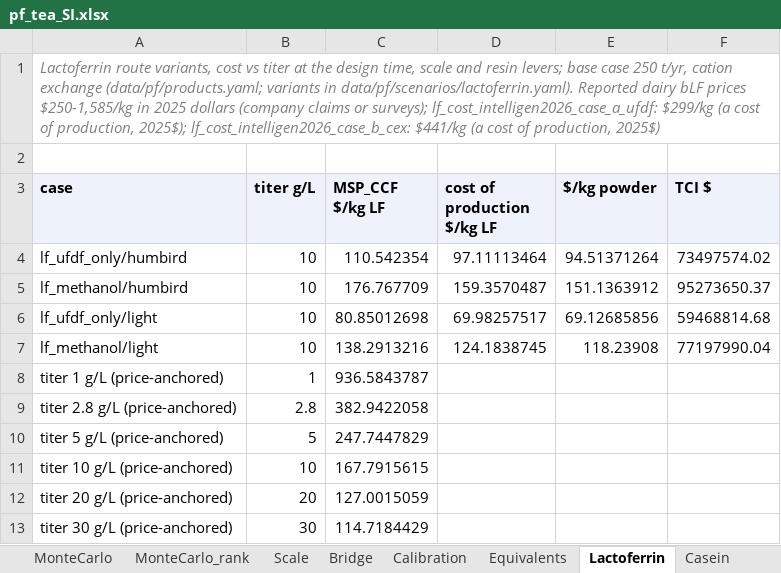
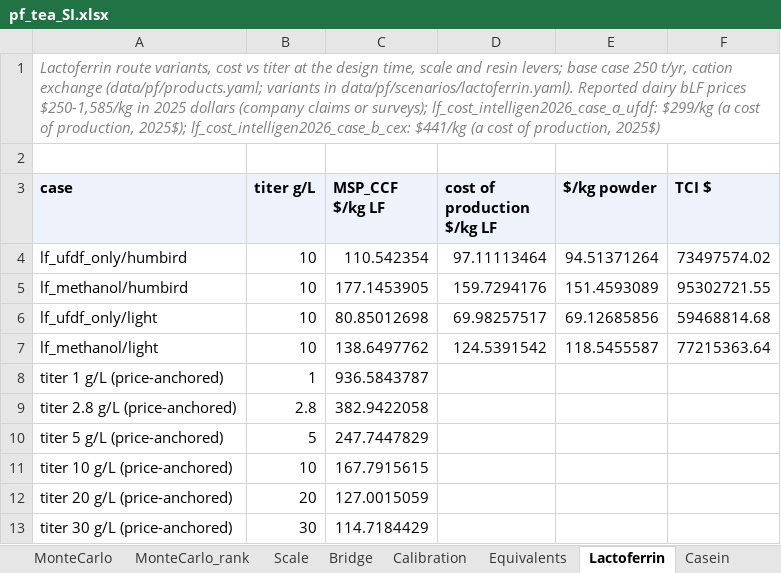
Before and after one commit to PabloAMC/precision-fermentation-TEA, an Excel workbook: report/pf_tea_SI.xlsx, sheet Lactoferrin, drawn as a sheet; only a part is shown; values as stored, in another font and other column widths than the file's, no borders; the diff names each change by its address in the sheet, - before the commit and + after, or states it on an @@ line.

```diff
--- a/report/pf_tea_SI.xlsx (sheet Lactoferrin)
+++ b/report/pf_tea_SI.xlsx (sheet Lactoferrin)
-C5 (MSP_CCF $/kg LF): 176.767709
+C5 (MSP_CCF $/kg LF): 177.1453905
-D5 (cost of production $/kg LF): 159.3570487
+D5 (cost of production $/kg LF): 159.7294176
-E5 ($/kg powder): 151.1363912
+E5 ($/kg powder): 151.4593089
-F5 (TCI $): 95273650.37
+F5 (TCI $): 95302721.55
-C7 (MSP_CCF $/kg LF): 138.2913216
+C7 (MSP_CCF $/kg LF): 138.6497762
-D7 (cost of production $/kg LF): 124.1838745
+D7 (cost of production $/kg LF): 124.5391542
-E7 ($/kg powder): 118.23908
+E7 ($/kg powder): 118.5455587
-F7 (TCI $): 77197990.04
+F7 (TCI $): 77215363.64
```
Also changed, not shown: sheet MonteCarlo_rank, sheet Results, sheet Cost_breakdown, sheet Constants, sheet MonteCarlo, sheet Parameters, 2 more sheets, 23 other files.
